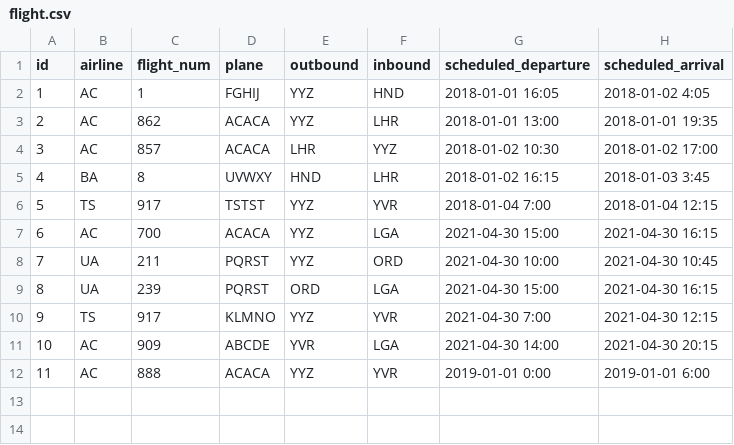
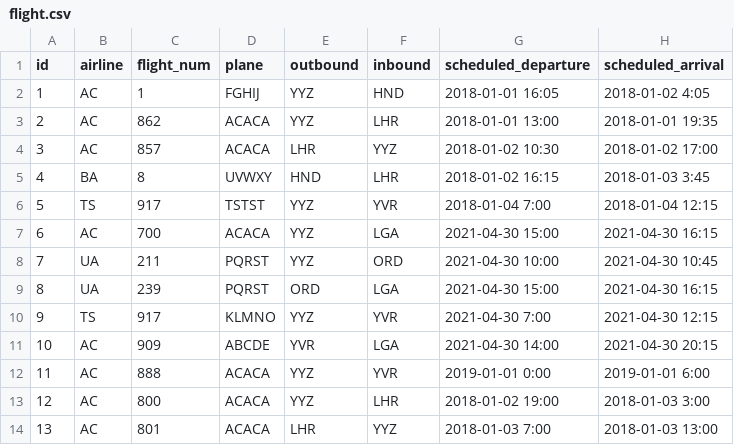
Before and after one commit to m4kuta/CSC343-A2, a CSV file: data/flight.csv, drawn as a sheet; the diff names each change by its address in the sheet, - before the commit and + after, or states it on an @@ line.

```diff
--- a/data/flight.csv
+++ b/data/flight.csv
+row 13: 12 | AC | 800 | ACACA | YYZ | LHR | 2018-01-02 19:00 | 2018-01-03 3:00
+row 14: 13 | AC | 801 | ACACA | LHR | YYZ | 2018-01-03 7:00 | 2018-01-03 13:00
```
Also changed, not shown: 2 other files.
